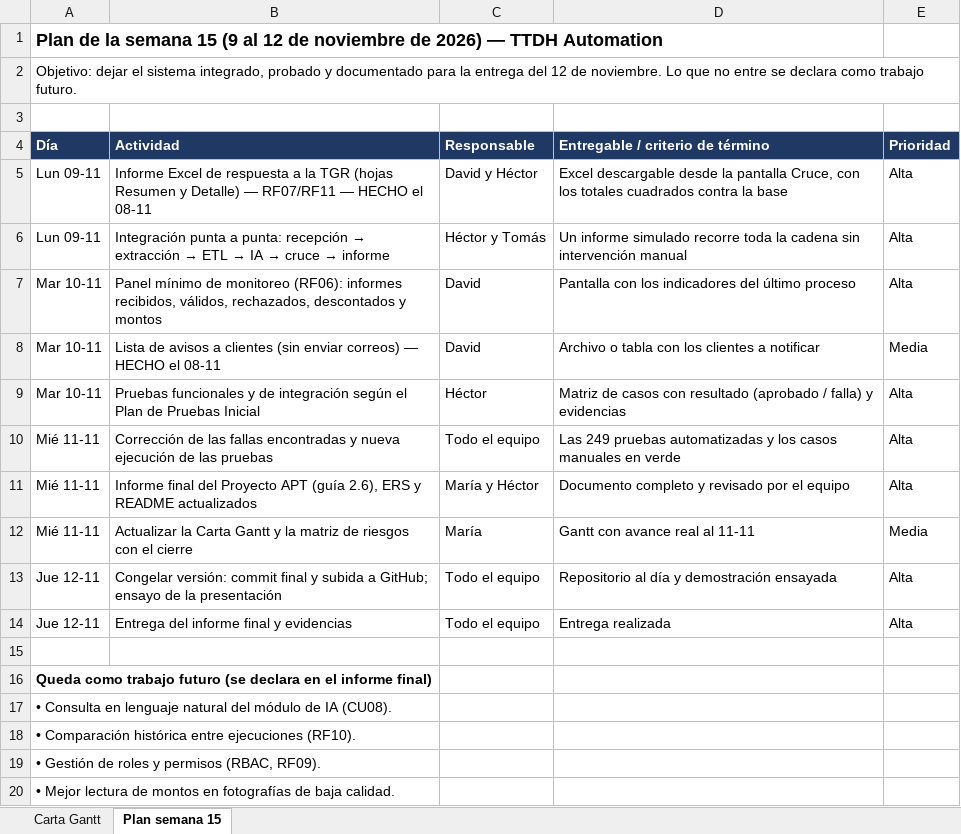
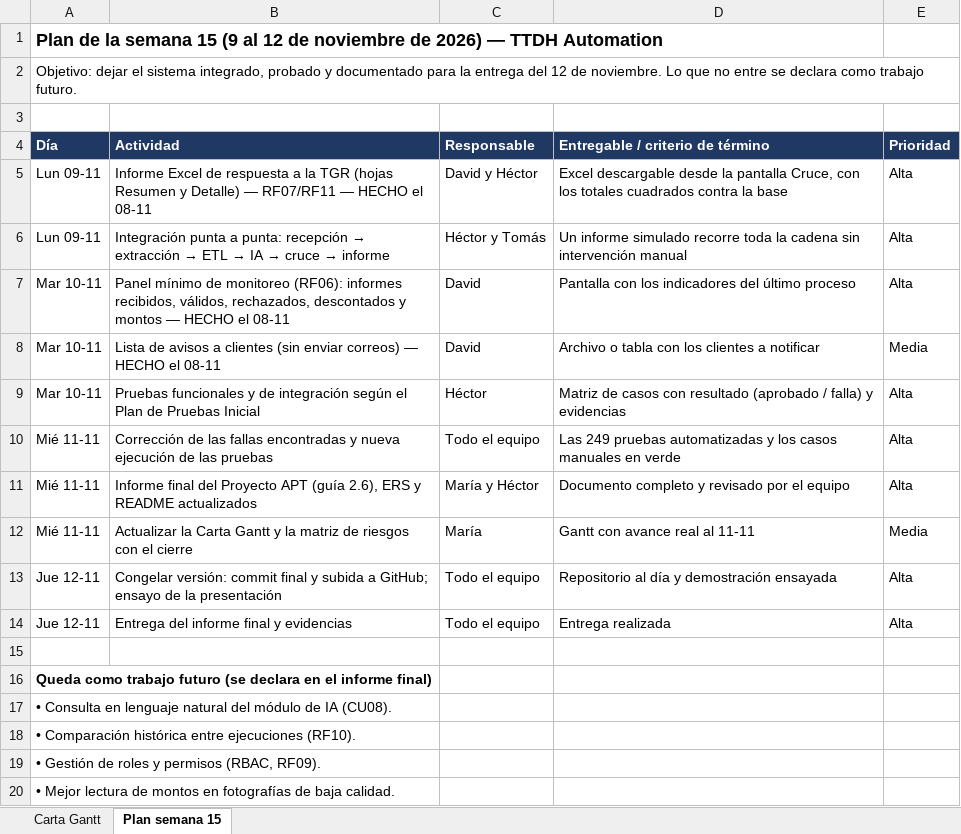
Before and after one commit to JS-Ranker/CAPSTONE, an Excel workbook: Fase 2/Evidencias Proyecto/Evidencias de Documentación/Planificación Inicial/Carta Gantt - TTDH Automation.xlsx, sheet Plan semana 15, drawn as a sheet; values as stored, in another font and other column widths than the file's, no borders; the diff names each change by its address in the sheet, - before the commit and + after, or states it on an @@ line.

```diff
--- a/Fase 2/Evidencias Proyecto/Evidencias de Documentación/Planificación Inicial/Carta Gantt - TTDH Automation.xlsx (sheet Plan semana 15)
+++ b/Fase 2/Evidencias Proyecto/Evidencias de Documentación/Planificación Inicial/Carta Gantt - TTDH Automation.xlsx (sheet Plan semana 15)
-B7 (Actividad): …y montos
+B7 (Actividad): …y montos — HECHO el 08-11
```
Also changed, not shown: sheet Carta Gantt, 6 other files.
